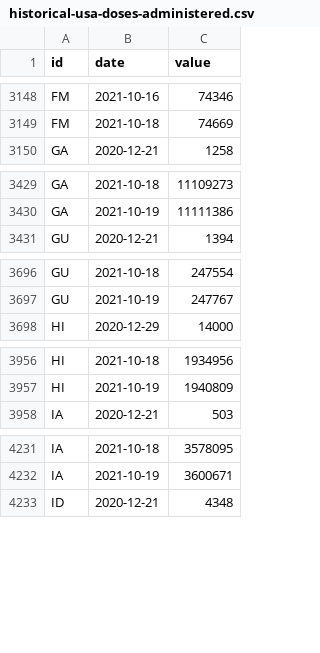
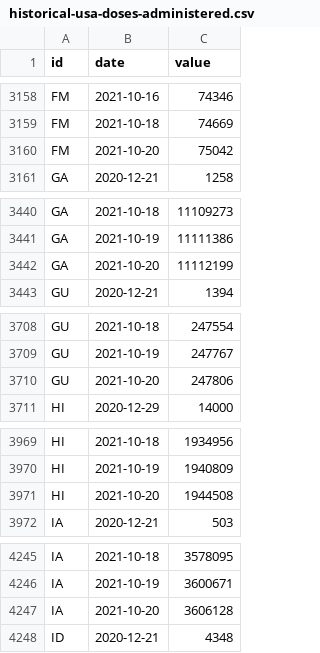
Before and after one commit to BloombergGraphics/covid-vaccine-tracker-data, a CSV file: data/historical-usa-doses-administered.csv, drawn as a sheet; only a part is shown, gaps mark what is left out; the diff covers the shown part only; the diff names each change by its address in the sheet, - before the commit and + after, or states it on an @@ line.

```diff
--- a/data/historical-usa-doses-administered.csv
+++ b/data/historical-usa-doses-administered.csv
+row 3160: FM | 2021-10-20 | 75042
+row 3442: GA | 2021-10-20 | 11112199
+row 3710: GU | 2021-10-20 | 247806
+row 3971: HI | 2021-10-20 | 1944508
+row 4247: IA | 2021-10-20 | 3606128
```
Also changed, not shown: 58 added rows elsewhere in this file, data/current-global.csv, data/current-usa.csv, 2 other files.
